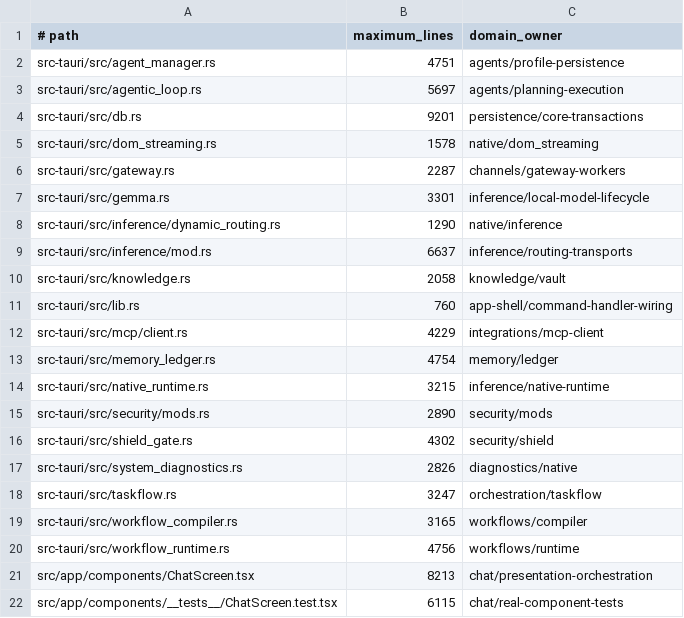
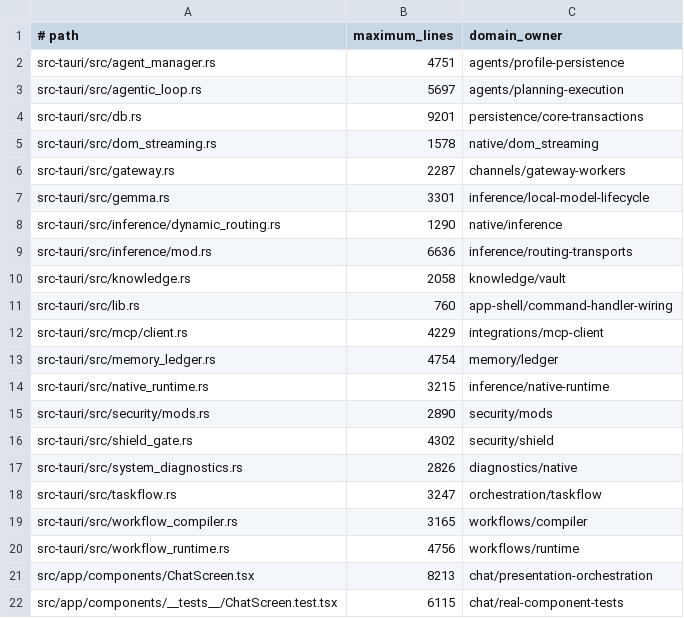
Before and after one commit to oomu-ai/oomu, a TSV file: scripts/source-line-baselines.tsv, drawn as a sheet.

Commit message:
refactor: satisfy release source quality gates

```diff
--- a/scripts/source-line-baselines.tsv
+++ b/scripts/source-line-baselines.tsv
@@ -8,3 +8,3 @@ src-tauri/src/gemma.rs	3301	inference/local-model-lifecycle
 src-tauri/src/inference/dynamic_routing.rs	1290	native/inference
-src-tauri/src/inference/mod.rs	6637	inference/routing-transports
+src-tauri/src/inference/mod.rs	6636	inference/routing-transports
 src-tauri/src/knowledge.rs	2058	knowledge/vault
```
Also changed, not shown: 11 other files.
